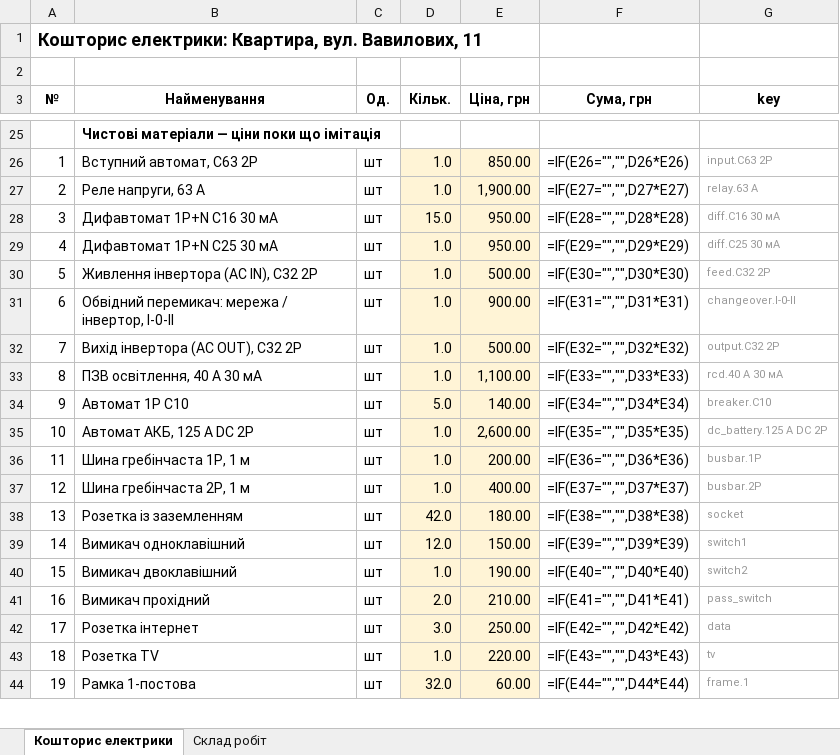
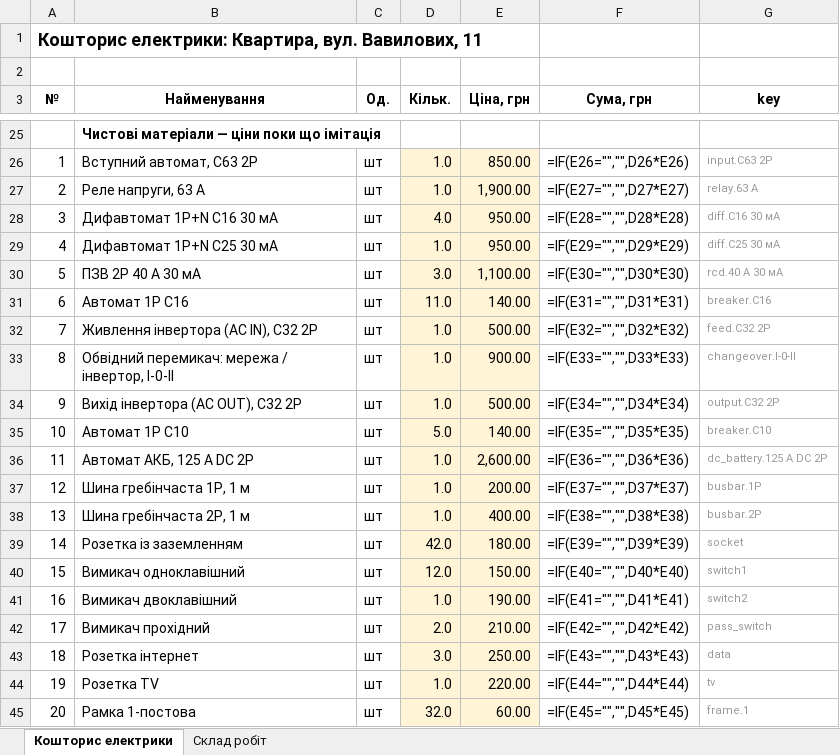
Before and after one commit to Coder801/floorplan-engine, an Excel workbook: projects/vavilovykh-11/out/estimate.xlsx, sheet Кошторис електрики, drawn as a sheet; only a part is shown, gaps mark what is left out; values as stored, in another font and other column widths than the file's, no borders; formulas without a stored value are shown as written; removed rows and columns are numbered as before the commit, all else as after; the diff covers the shown part only; the diff names each change by its address in the sheet, - before the commit and + after, or states it on an @@ line.

```diff
--- a/projects/vavilovykh-11/out/estimate.xlsx (sheet Кошторис електрики)
+++ b/projects/vavilovykh-11/out/estimate.xlsx (sheet Кошторис електрики)
-D28 (Кільк.): 15.0
+D28 (Кільк.): 4.0
+row 30: 5 | ПЗВ 2P 40 А 30 мА | шт | 3.0 | 1,100.00 | =IF(E30="","",D30*E30) | rcd.40 А 30 мА
+row 31: 6 | Автомат 1P C16 | шт | 11.0 | 140.00 | =IF(E31="","",D31*E31) | breaker.C16
-A32 (№): 5
+A32 (№): 7
-F32 (Сума, грн): =IF(E30="","",D30*E30)
+F32 (Сума, грн): =IF(E32="","",D32*E32)
-A33 (№): 6
+A33 (№): 8
-F33 (Сума, грн): =IF(E31="","",D31*E31)
+F33 (Сума, грн): =IF(E33="","",D33*E33)
-A34 (№): 7
+A34 (№): 9
-F34 (Сума, грн): =IF(E32="","",D32*E32)
+F34 (Сума, грн): =IF(E34="","",D34*E34)
-row 33: 8 | ПЗВ освітлення, 40 А 30 мА | шт | 1.0 | 1,100.00 | =IF(E33="","",D33*E33) | rcd.40 А 30 мА
-A35 (№): 9
+A35 (№): 10
-F35 (Сума, грн): =IF(E34="","",D34*E34)
+F35 (Сума, грн): =IF(E35="","",D35*E35)
-A36 (№): 10
+A36 (№): 11
-F36 (Сума, грн): =IF(E35="","",D35*E35)
+F36 (Сума, грн): =IF(E36="","",D36*E36)
-A37 (№): 11
+A37 (№): 12
-F37 (Сума, грн): =IF(E36="","",D36*E36)
+F37 (Сума, грн): =IF(E37="","",D37*E37)
-A38 (№): 12
+A38 (№): 13
-F38 (Сума, грн): =IF(E37="","",D37*E37)
+F38 (Сума, грн): =IF(E38="","",D38*E38)
-A39 (№): 13
+A39 (№): 14
-F39 (Сума, грн): =IF(E38="","",D38*E38)
+F39 (Сума, грн): =IF(E39="","",D39*E39)
-A40 (№): 14
+A40 (№): 15
-F40 (Сума, грн): =IF(E39="","",D39*E39)
+F40 (Сума, грн): =IF(E40="","",D40*E40)
-A41 (№): 15
+A41 (№): 16
-F41 (Сума, грн): =IF(E40="","",D40*E40)
+F41 (Сума, грн): =IF(E41="","",D41*E41)
-A42 (№): 16
+A42 (№): 17
-F42 (Сума, грн): =IF(E41="","",D41*E41)
+F42 (Сума, грн): =IF(E42="","",D42*E42)
-A43 (№): 17
+A43 (№): 18
-F43 (Сума, грн): =IF(E42="","",D42*E42)
+F43 (Сума, грн): =IF(E43="","",D43*E43)
-A44 (№): 18
+A44 (№): 19
-F44 (Сума, грн): =IF(E43="","",D43*E43)
+F44 (Сума, грн): =IF(E44="","",D44*E44)
-A45 (№): 19
+A45 (№): 20
-F45 (Сума, грн): =IF(E44="","",D44*E44)
+F45 (Сума, грн): =IF(E45="","",D45*E45)
```
Also changed, not shown: 49 edited cells elsewhere in this sheet, sheet Склад робіт, projects/vavilovykh-11/out/plumbing-estimate.xlsx, 28 other files.
